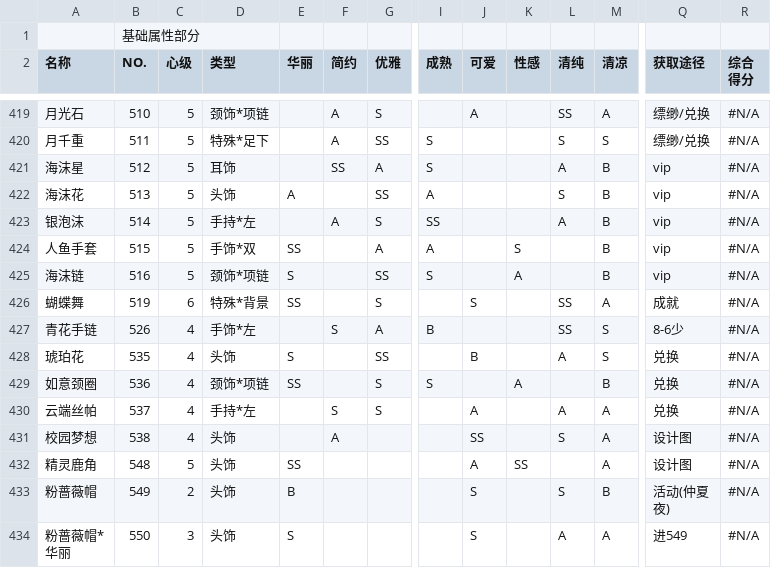
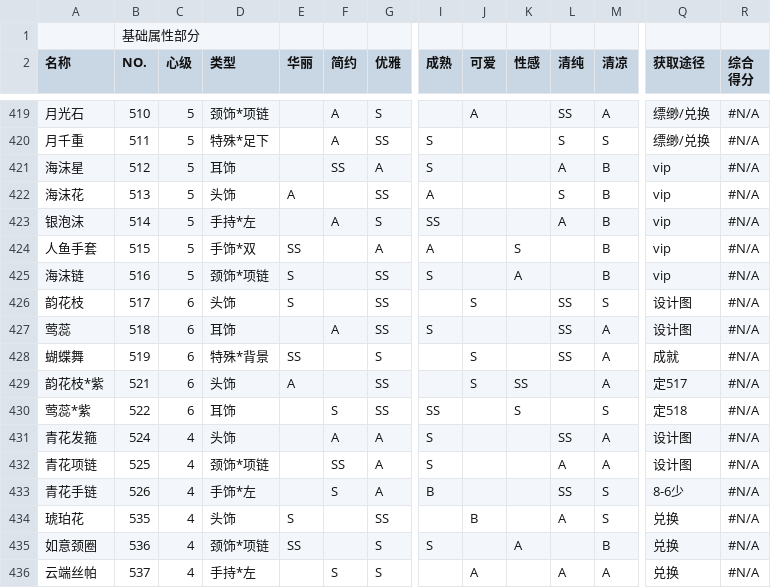
Before and after one commit to ivangift/nikkiup2u3, a CSV file: raw/accessories.csv, drawn as a sheet; only a part is shown, gaps mark what is left out; the shorter side is filled out with more unchanged rows; rows hold the shown columns only; the diff names each change by its address in the sheet, - before the commit and + after, or states it on an @@ line.

```diff
--- a/raw/accessories.csv
+++ b/raw/accessories.csv
+row 426: 韵花枝 | 517 | 6 | 头饰 | S |  | SS |  | S |  | SS | S | 设计图 | #N/A
+row 427: 莺蕊 | 518 | 6 | 耳饰 |  | A | SS | S |  |  | SS | A | 设计图 | #N/A
+row 429: 韵花枝*紫 | 521 | 6 | 头饰 | A |  | SS |  | S | SS |  | A | 定517 | #N/A
+row 430: 莺蕊*紫 | 522 | 6 | 耳饰 |  | S | SS | SS |  | S |  | S | 定518 | #N/A
+row 431: 青花发箍 | 524 | 4 | 头饰 |  | A | A | S |  |  | SS | A | 设计图 | #N/A
+row 432: 青花项链 | 525 | 4 | 颈饰*项链 |  | SS | A | S |  |  | A | A | 设计图 | #N/A
```
Also changed, not shown: raw/bottoms.csv, raw/dress.csv, 9 other files.
